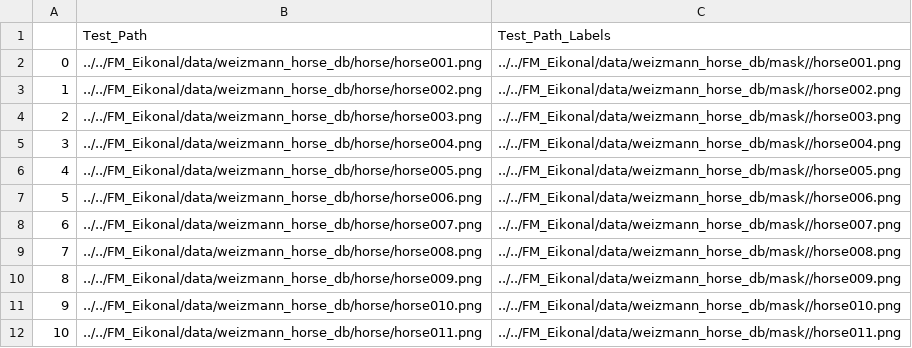
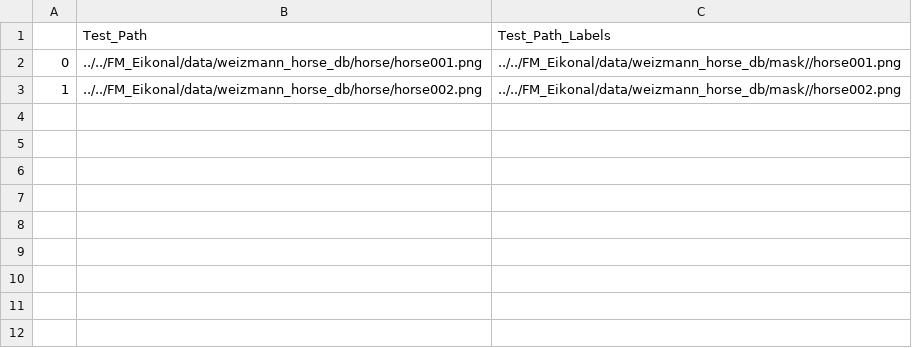
Before and after one commit to Dmitrij91/Feature_Extraction_Lib, a CSV file: src/Deep_Features/testing_data.csv, drawn as a sheet; the diff names each change by its address in the sheet, - before the commit and + after, or states it on an @@ line.

```diff
--- a/src/Deep_Features/testing_data.csv
+++ b/src/Deep_Features/testing_data.csv
-row 4: 2 | ../../FM_Eikonal/data/weizmann_horse_db/horse/horse003.png | ../../FM_Eikonal/data/weizmann_horse_db/mask//horse003.png
-row 5: 3 | ../../FM_Eikonal/data/weizmann_horse_db/horse/horse004.png | ../../FM_Eikonal/data/weizmann_horse_db/mask//horse004.png
-row 6: 4 | ../../FM_Eikonal/data/weizmann_horse_db/horse/horse005.png | ../../FM_Eikonal/data/weizmann_horse_db/mask//horse005.png
-row 7: 5 | ../../FM_Eikonal/data/weizmann_horse_db/horse/horse006.png | ../../FM_Eikonal/data/weizmann_horse_db/mask//horse006.png
-row 8: 6 | ../../FM_Eikonal/data/weizmann_horse_db/horse/horse007.png | ../../FM_Eikonal/data/weizmann_horse_db/mask//horse007.png
-row 9: 7 | ../../FM_Eikonal/data/weizmann_horse_db/horse/horse008.png | ../../FM_Eikonal/data/weizmann_horse_db/mask//horse008.png
-row 10: 8 | ../../FM_Eikonal/data/weizmann_horse_db/horse/horse009.png | ../../FM_Eikonal/data/weizmann_horse_db/mask//horse009.png
-row 11: 9 | ../../FM_Eikonal/data/weizmann_horse_db/horse/horse010.png | ../../FM_Eikonal/data/weizmann_horse_db/mask//horse010.png
-row 12: 10 | ../../FM_Eikonal/data/weizmann_horse_db/horse/horse011.png | ../../FM_Eikonal/data/weizmann_horse_db/mask//horse011.png
```
Also changed, not shown: 14 other files.
